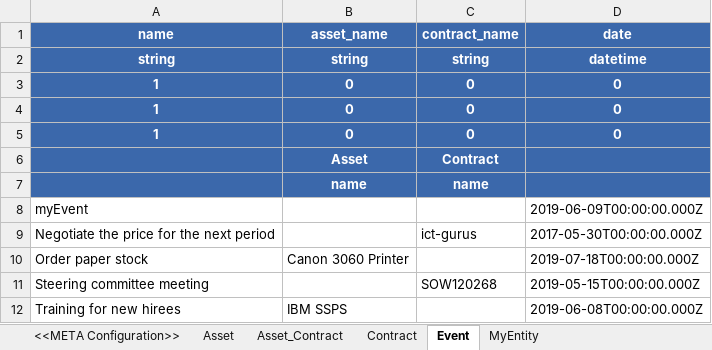
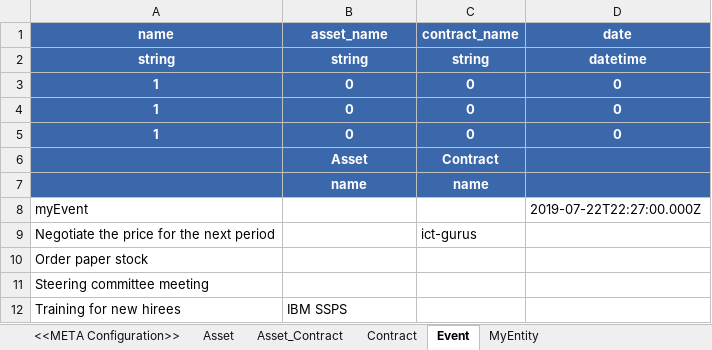
Before and after one commit to l-korous/meta, an Excel workbook: testing/excel_model_test/meta-excel.xlsm, sheet Event, drawn as a sheet; values as stored, in another font and other column widths than the file's, no borders; the diff names each change by its address in the sheet, - before the commit and + after, or states it on an @@ line.

```diff
--- a/testing/excel_model_test/meta-excel.xlsm (sheet Event)
+++ b/testing/excel_model_test/meta-excel.xlsm (sheet Event)
-D8 (date): 2019-06-09T00:00:00.000Z
+D8 (date): 2019-07-22T22:27:00.000Z
-D9 (date): 2017-05-30T00:00:00.000Z
+D9 (date): (empty)
-B10 (asset_name): Canon 3060 Printer
+B10 (asset_name): (empty)
-D10 (date): 2019-07-18T00:00:00.000Z
+D10 (date): (empty)
-C11 (contract_name): SOW120268
+C11 (contract_name): (empty)
-D11 (date): 2019-05-15T00:00:00.000Z
+D11 (date): (empty)
-D12 (date): 2019-06-08T00:00:00.000Z
+D12 (date): (empty)
```
Also changed, not shown: sheet Contract, 2 other files.
